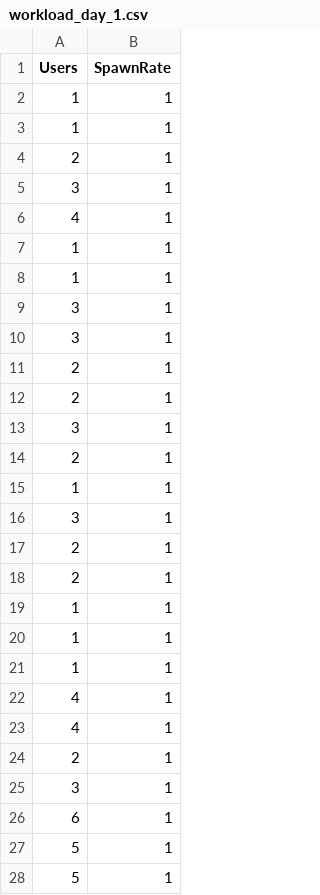
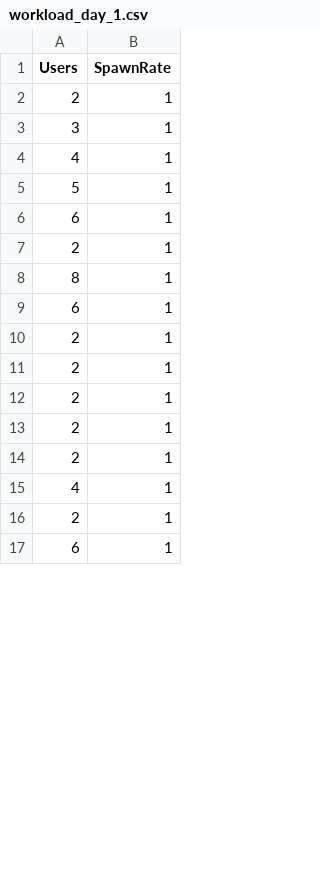
Before and after one commit to ketaiq/train-ticket-traffic-generator, a CSV file: workload/by_day/workload_day_1.csv, drawn as a sheet; only a part is shown; the diff covers the shown part only.

```diff
--- a/workload/by_day/workload_day_1.csv
+++ b/workload/by_day/workload_day_1.csv
@@ -1,4 +1,2 @@
 Users,SpawnRate
-1,1
-1,1
 2,1
@@ -6,23 +4,14 @@ Users,SpawnRate
 4,1
-1,1
-1,1
-3,1
-3,1
+5,1
+6,1
+2,1
+8,1
+6,1
 2,1
 2,1
-3,1
-2,1
-1,1
-3,1
 2,1
 2,1
-1,1
-1,1
-1,1
-4,1
+2,1
 4,1
 2,1
-3,1
 6,1
-5,1
-5,1
```
Also changed, not shown: 32 added rows, 19 removed rows, 12 moved rows and 30 edited cells elsewhere in this file, workload/by_day/workload_day_11.csv, workload/by_day/workload_day_2.csv, 15 other files.
